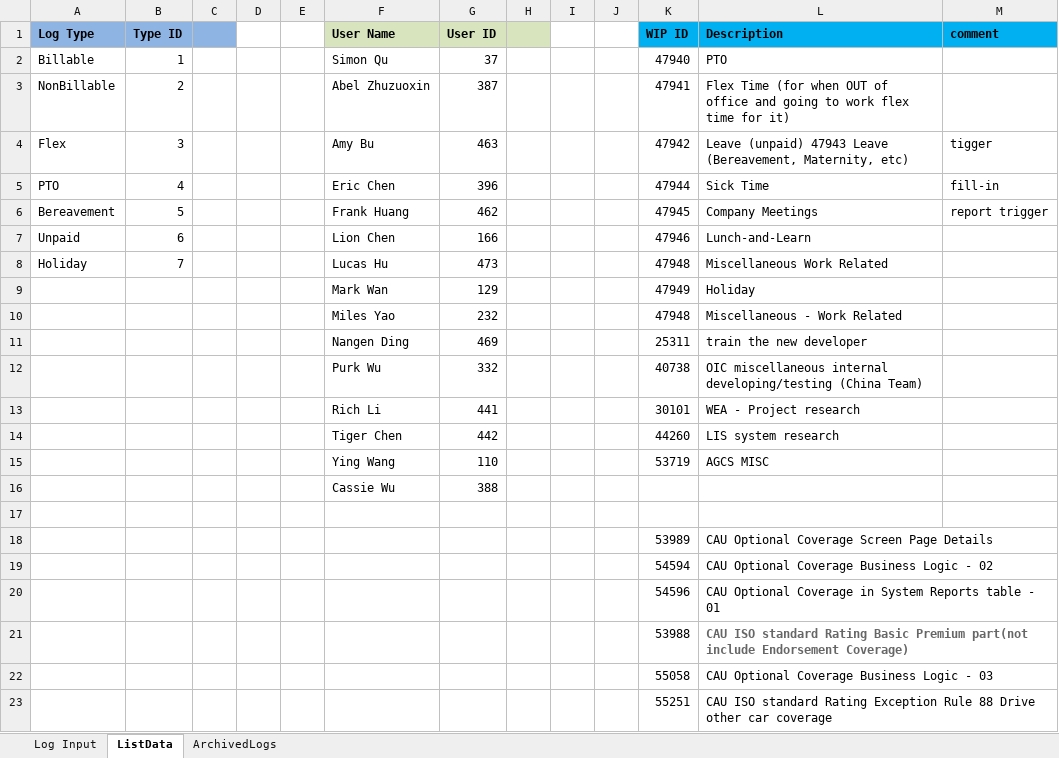
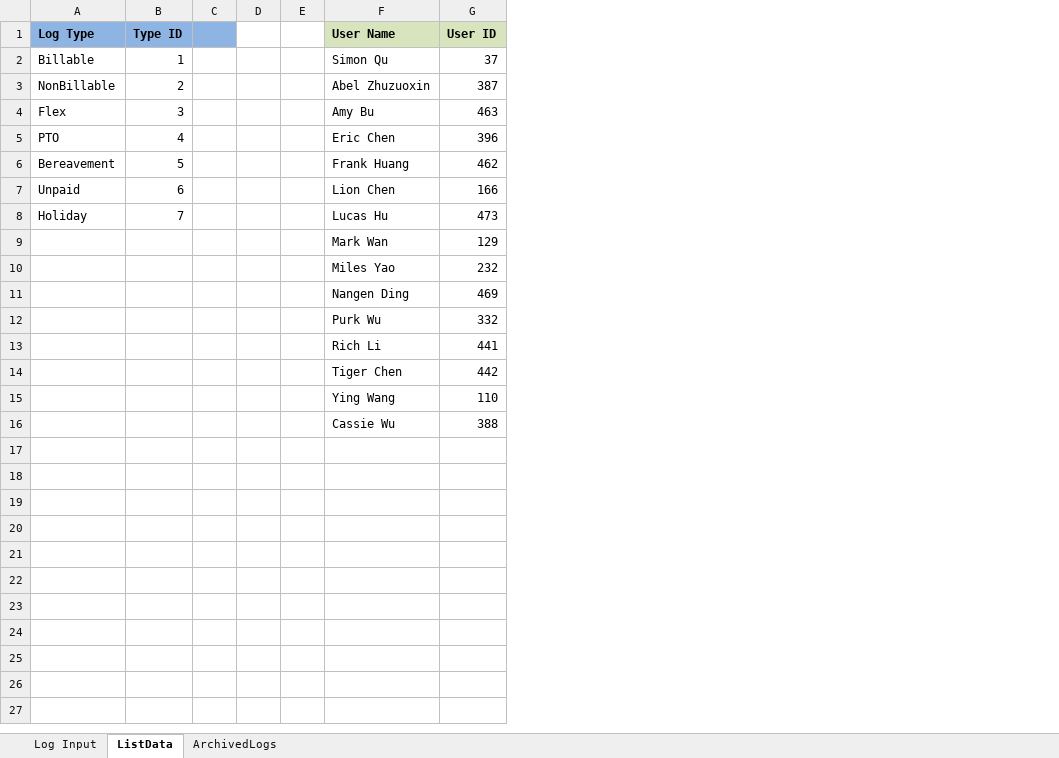
Before and after one commit to wancy86/wancy86.github.io, an Excel workbook: tool/WIP LOG.xlsm, sheet ListData, drawn as a sheet; values as stored, in another font and other column widths than the file's, no borders; the diff names each change by its address in the sheet, - before the commit and + after, or states it on an @@ line.

```diff
--- a/tool/WIP LOG.xlsm (sheet ListData)
+++ b/tool/WIP LOG.xlsm (sheet ListData)
-column H, empty
-column I, empty
-column J, empty
-column K (WIP ID), rows 2-15: 47940 | 47941 | 47942 | 47944 | 47945 | 47946 | 47948 | 47949 | 47948 | 25311 | 40738 | 30101 | 44260 | 53719
-column L (Description), rows 2-15: PTO | Flex Time (for when OUT of office and going to work flex time for it) | Leave (unpaid) 47943 Leave (Bereavement, Maternity, etc) | Sick Time | Company Meetings | Lunch-and-Learn | Miscellaneous Work Related | Holiday | Miscellaneous - Work Related | train the new developer | OIC miscellaneous internal developing/testing (China Team) | WEA - Project research | LIS system research | AGCS MISC
-column M (comment), rows 4-6: tigger | fill-in | report trigger
-row 17: (empty)
-row 18:  |  |  |  |  |  |  |  |  |  | 53989 | CAU Optional Coverage Screen Page Details
-row 19:  |  |  |  |  |  |  |  |  |  | 54594 | CAU Optional Coverage Business Logic - 02
-row 20:  |  |  |  |  |  |  |  |  |  | 54596 | CAU Optional Coverage in System Reports table - 01
-row 21:  |  |  |  |  |  |  |  |  |  | 53988 | CAU ISO standard Rating Basic Premium part(not include Endorsement Coverage)
-row 22:  |  |  |  |  |  |  |  |  |  | 55058 | CAU Optional Coverage Business Logic - 03
-row 23:  |  |  |  |  |  |  |  |  |  | 55251 | CAU ISO standard Rating Exception Rule 88 Drive other car coverage
```
Also changed, not shown: sheet ArchivedLogs, sheet Log Input.
